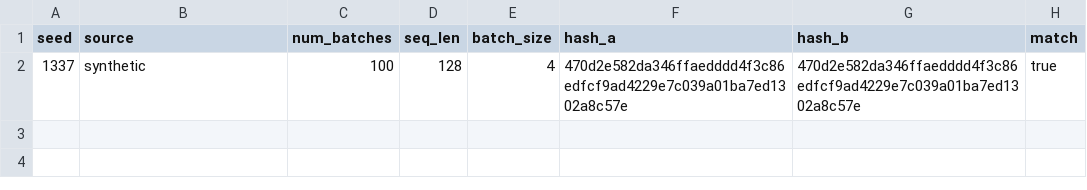
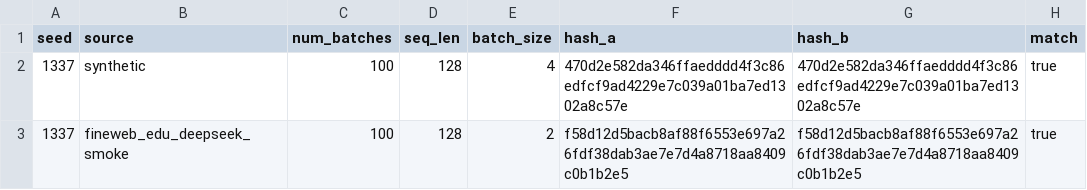
Before and after one commit to wsl2000/Engram, a CSV file: progress/results/paired_loader_hash.csv, drawn as a sheet.

Commit message:
progress: H0.8h — fix parallel tokenization and smoke test

```diff
--- a/progress/results/paired_loader_hash.csv
+++ b/progress/results/paired_loader_hash.csv
@@ -2 +2,2 @@ seed,source,num_batches,seq_len,batch_size,hash_a,hash_b,match
 1337,synthetic,100,128,4,470d2e582da346ffaedddd4f3c86edfcf9ad4229e7c039a01ba7ed1302a8c57e,470d2e582da346ffaedddd4f3c86edfcf9ad4229e7c039a01ba7ed1302a8c57e,true
+1337,fineweb_edu_deepseek_smoke,100,128,2,f58d12d5bacb8af88f6553e697a26fdf38dab3ae7e7d4a8718aa8409c0b1b2e5,f58d12d5bacb8af88f6553e697a26fdf38dab3ae7e7d4a8718aa8409c0b1b2e5,true
```
Also changed, not shown: 5 other files.
